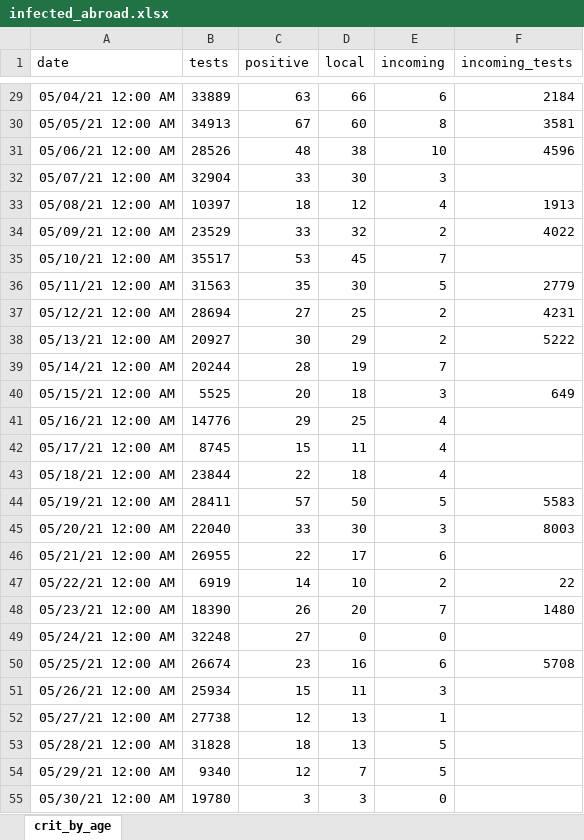
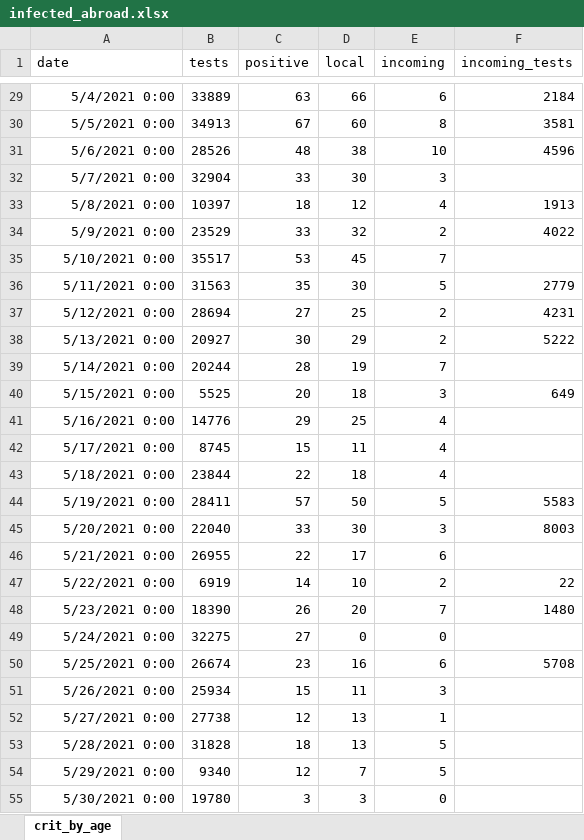
Before and after one commit to yuval-harpaz/covid-19-israel-matlab, an Excel workbook: data/Israel/infected_abroad.xlsx, sheet crit_by_age, drawn as a sheet; only a part is shown, gaps mark what is left out; values as stored, in another font and other column widths than the file's, no borders; the diff covers the shown part only; the diff names each change by its address in the sheet, - before the commit and + after, or states it on an @@ line.

```diff
--- a/data/Israel/infected_abroad.xlsx (sheet crit_by_age)
+++ b/data/Israel/infected_abroad.xlsx (sheet crit_by_age)
-A29 (date): 05/04/21 12:00 AM
+A29 (date): 5/4/2021 0:00
-A30 (date): 05/05/21 12:00 AM
+A30 (date): 5/5/2021 0:00
-A31 (date): 05/06/21 12:00 AM
+A31 (date): 5/6/2021 0:00
-A32 (date): 05/07/21 12:00 AM
+A32 (date): 5/7/2021 0:00
-A33 (date): 05/08/21 12:00 AM
+A33 (date): 5/8/2021 0:00
-A34 (date): 05/09/21 12:00 AM
+A34 (date): 5/9/2021 0:00
-A35 (date): 05/10/21 12:00 AM
+A35 (date): 5/10/2021 0:00
-A36 (date): 05/11/21 12:00 AM
+A36 (date): 5/11/2021 0:00
-A37 (date): 05/12/21 12:00 AM
+A37 (date): 5/12/2021 0:00
-A38 (date): 05/13/21 12:00 AM
+A38 (date): 5/13/2021 0:00
-A39 (date): 05/14/21 12:00 AM
+A39 (date): 5/14/2021 0:00
-A40 (date): 05/15/21 12:00 AM
+A40 (date): 5/15/2021 0:00
-A41 (date): 05/16/21 12:00 AM
+A41 (date): 5/16/2021 0:00
-A42 (date): 05/17/21 12:00 AM
+A42 (date): 5/17/2021 0:00
-A43 (date): 05/18/21 12:00 AM
+A43 (date): 5/18/2021 0:00
-A44 (date): 05/19/21 12:00 AM
+A44 (date): 5/19/2021 0:00
-A45 (date): 05/20/21 12:00 AM
+A45 (date): 5/20/2021 0:00
-A46 (date): 05/21/21 12:00 AM
+A46 (date): 5/21/2021 0:00
-A47 (date): 05/22/21 12:00 AM
+A47 (date): 5/22/2021 0:00
-A48 (date): 05/23/21 12:00 AM
+A48 (date): 5/23/2021 0:00
-A49 (date): 05/24/21 12:00 AM
+A49 (date): 5/24/2021 0:00
-B49 (tests): 32248
+B49 (tests): 32275
-A50 (date): 05/25/21 12:00 AM
+A50 (date): 5/25/2021 0:00
-A51 (date): 05/26/21 12:00 AM
+A51 (date): 5/26/2021 0:00
-A52 (date): 05/27/21 12:00 AM
+A52 (date): 5/27/2021 0:00
-A53 (date): 05/28/21 12:00 AM
+A53 (date): 5/28/2021 0:00
-A54 (date): 05/29/21 12:00 AM
+A54 (date): 5/29/2021 0:00
-A55 (date): 05/30/21 12:00 AM
+A55 (date): 5/30/2021 0:00
```
Also changed, not shown: 104 edited cells elsewhere in this sheet, 7 other files.
